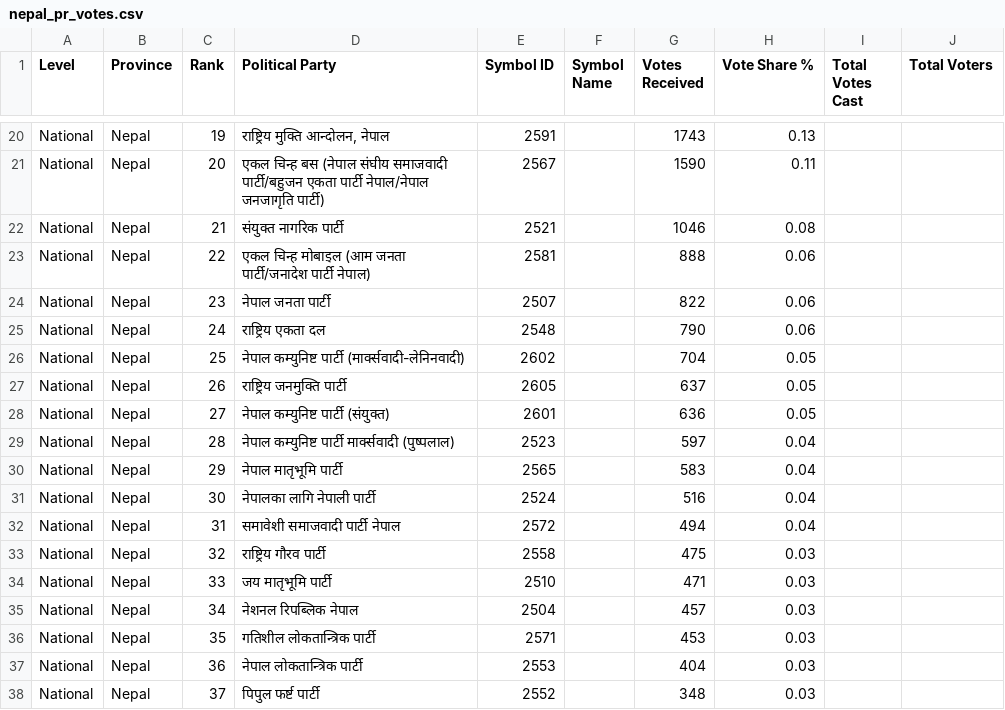
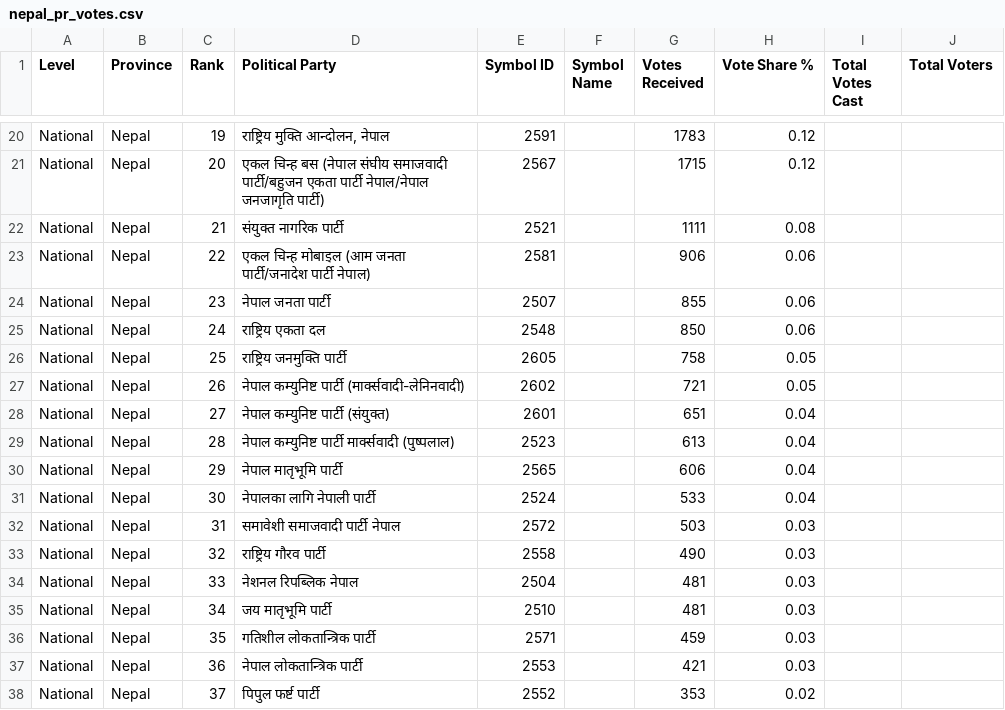
Before and after one commit to vbek/biography, a CSV file: election/nepal_pr_votes.csv, drawn as a sheet; only a part is shown, gaps mark what is left out; the diff covers the shown part only; the diff names each change by its address in the sheet, - before the commit and + after, or states it on an @@ line.

```diff
--- a/election/nepal_pr_votes.csv
+++ b/election/nepal_pr_votes.csv
-G20 (Votes Received): 1743
+G20 (Votes Received): 1783
-H20 (Vote Share %): 0.13
+H20 (Vote Share %): 0.12
-G21 (Votes Received): 1590
+G21 (Votes Received): 1715
-H21 (Vote Share %): 0.11
+H21 (Vote Share %): 0.12
-G22 (Votes Received): 1046
+G22 (Votes Received): 1111
-G23 (Votes Received): 888
+G23 (Votes Received): 906
-G24 (Votes Received): 822
+G24 (Votes Received): 855
-G25 (Votes Received): 790
+G25 (Votes Received): 850
-D26 (Political Party): नेपाल कम्युनिष्ट पार्टी (मार्क्सवादी-लेनिनवादी)
+D26 (Political Party): राष्ट्रिय जनमुक्ति पार्टी
-E26 (Symbol ID): 2602
+E26 (Symbol ID): 2605
-G26 (Votes Received): 704
+G26 (Votes Received): 758
-D27 (Political Party): राष्ट्रिय जनमुक्ति पार्टी
+D27 (Political Party): नेपाल कम्युनिष्ट पार्टी (मार्क्सवादी-लेनिनवादी)
-E27 (Symbol ID): 2605
+E27 (Symbol ID): 2602
-G27 (Votes Received): 637
+G27 (Votes Received): 721
-G28 (Votes Received): 636
+G28 (Votes Received): 651
-H28 (Vote Share %): 0.05
+H28 (Vote Share %): 0.04
-G29 (Votes Received): 597
+G29 (Votes Received): 613
-G30 (Votes Received): 583
+G30 (Votes Received): 606
-G31 (Votes Received): 516
+G31 (Votes Received): 533
-G32 (Votes Received): 494
+G32 (Votes Received): 503
-H32 (Vote Share %): 0.04
+H32 (Vote Share %): 0.03
-G33 (Votes Received): 475
+G33 (Votes Received): 490
-D34 (Political Party): जय मातृभूमि पार्टी
+D34 (Political Party): नेशनल रिपब्लिक नेपाल
-E34 (Symbol ID): 2510
+E34 (Symbol ID): 2504
-G34 (Votes Received): 471
+G34 (Votes Received): 481
-D35 (Political Party): नेशनल रिपब्लिक नेपाल
+D35 (Political Party): जय मातृभूमि पार्टी
-E35 (Symbol ID): 2504
+E35 (Symbol ID): 2510
-G35 (Votes Received): 457
+G35 (Votes Received): 481
-G36 (Votes Received): 453
+G36 (Votes Received): 459
-G37 (Votes Received): 404
+G37 (Votes Received): 421
-G38 (Votes Received): 348
+G38 (Votes Received): 353
-H38 (Vote Share %): 0.03
+H38 (Vote Share %): 0.02
```
Also changed, not shown: 1 added row, 1 removed row and 61 edited cells elsewhere in this file, 2 other files.
